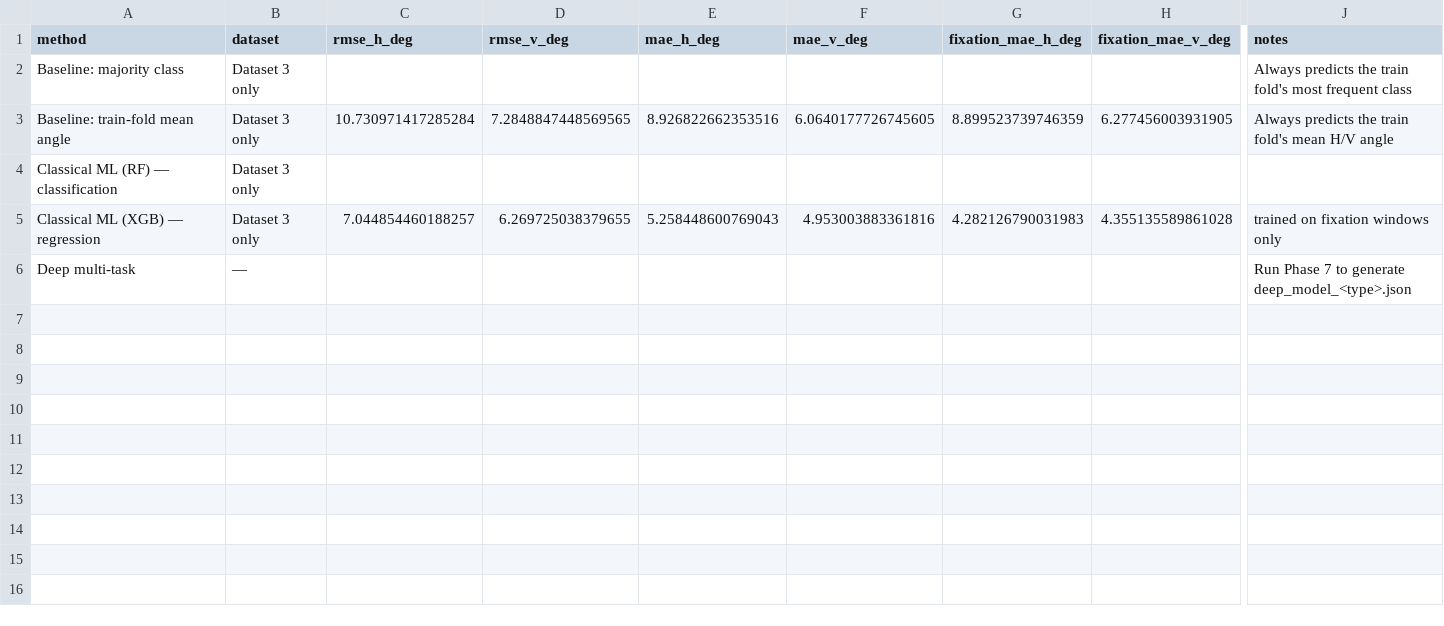
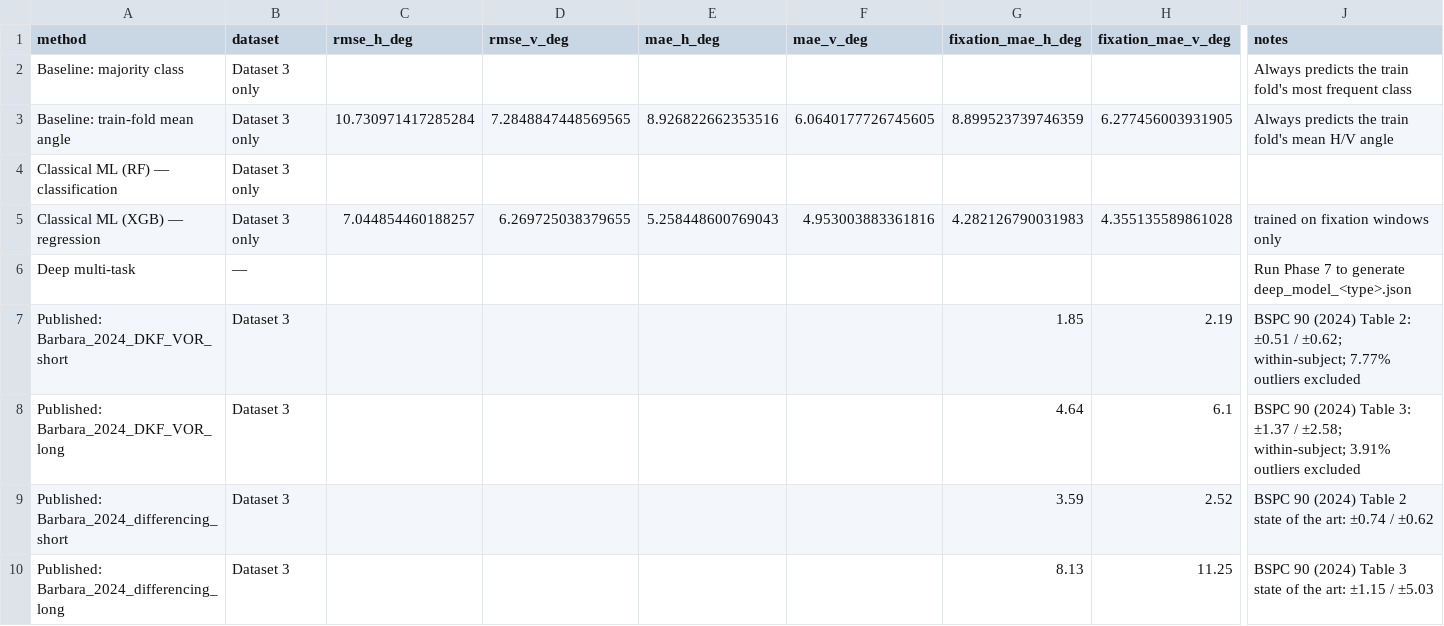
Before and after one commit to Sanjayks683/eog-gaze-pipeline, a CSV file: reports/experiments/dataset3/range_causal_fixation/master_results_table.csv, drawn as a sheet; only a part is shown, gaps mark what is left out; rows hold the shown columns only; the diff names each change by its address in the sheet, - before the commit and + after, or states it on an @@ line.

```diff
--- a/reports/experiments/dataset3/range_causal_fixation/master_results_table.csv
+++ b/reports/experiments/dataset3/range_causal_fixation/master_results_table.csv
+row 7: Published: Barbara_2024_DKF_VOR_short | Dataset 3 |  |  |  |  | 1.85 | 2.19 | BSPC 90 (2024) Table 2: ±0.51 / ±0.62; within-subject; 7.77% outliers excluded
+row 8: Published: Barbara_2024_DKF_VOR_long | Dataset 3 |  |  |  |  | 4.64 | 6.1 | BSPC 90 (2024) Table 3: ±1.37 / ±2.58; within-subject; 3.91% outliers excluded
+row 9: Published: Barbara_2024_differencing_short | Dataset 3 |  |  |  |  | 3.59 | 2.52 | BSPC 90 (2024) Table 2 state of the art: ±0.74 / ±0.62
+row 10: Published: Barbara_2024_differencing_long | Dataset 3 |  |  |  |  | 8.13 | 11.25 | BSPC 90 (2024) Table 3 state of the art: ±1.15 / ±5.03
```
Also changed, not shown: reports/experiments/dataset3/range_causal_weighted/master_results_table.csv, reports/experiments/dataset3/robustline60_causal/master_results_table.csv, 7 other files.
